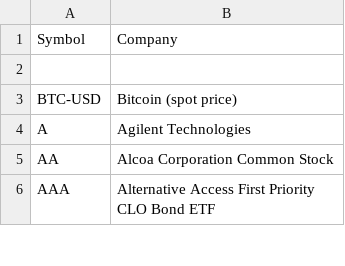
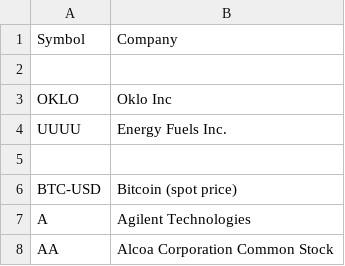
Before and after one commit to kelvala/stratustrader, a CSV file: public/stock_data.csv, drawn as a sheet; only a part is shown; the shorter side is filled out with more unchanged rows.

Commit message:
charts

```diff
--- a/public/stock_data.csv
+++ b/public/stock_data.csv
@@ -2,2 +2,5 @@ Symbol|Company
 
+OKLO|Oklo Inc
+UUUU|Energy Fuels Inc.
+
 BTC-USD|Bitcoin (spot price)
```
